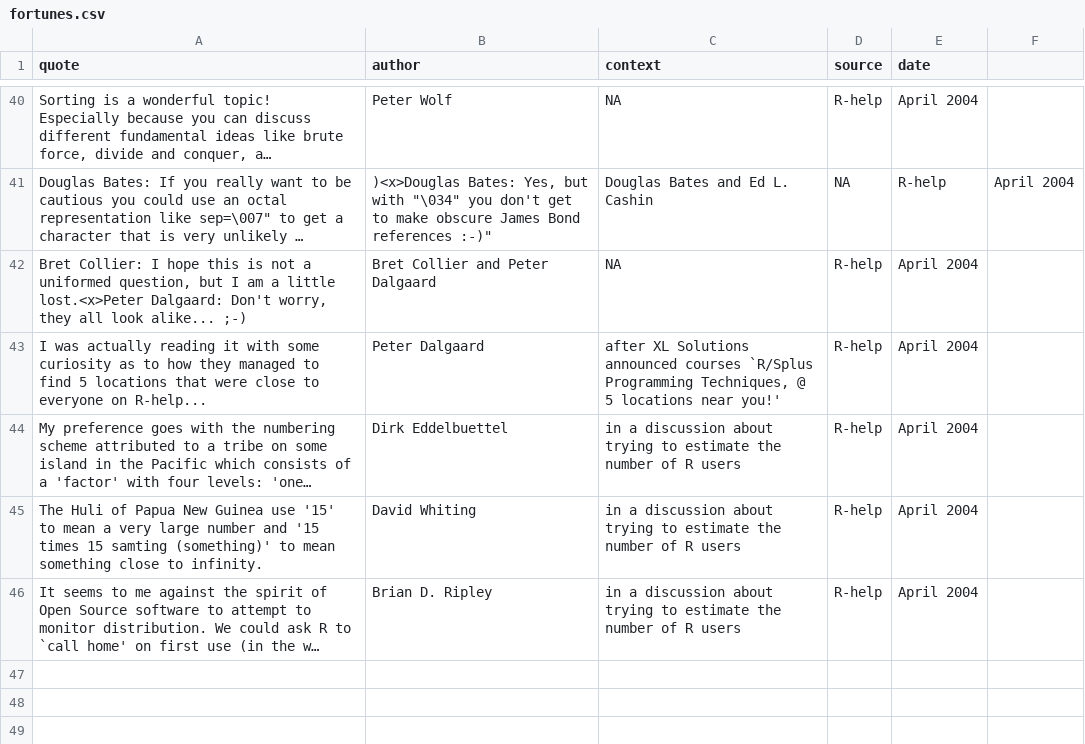
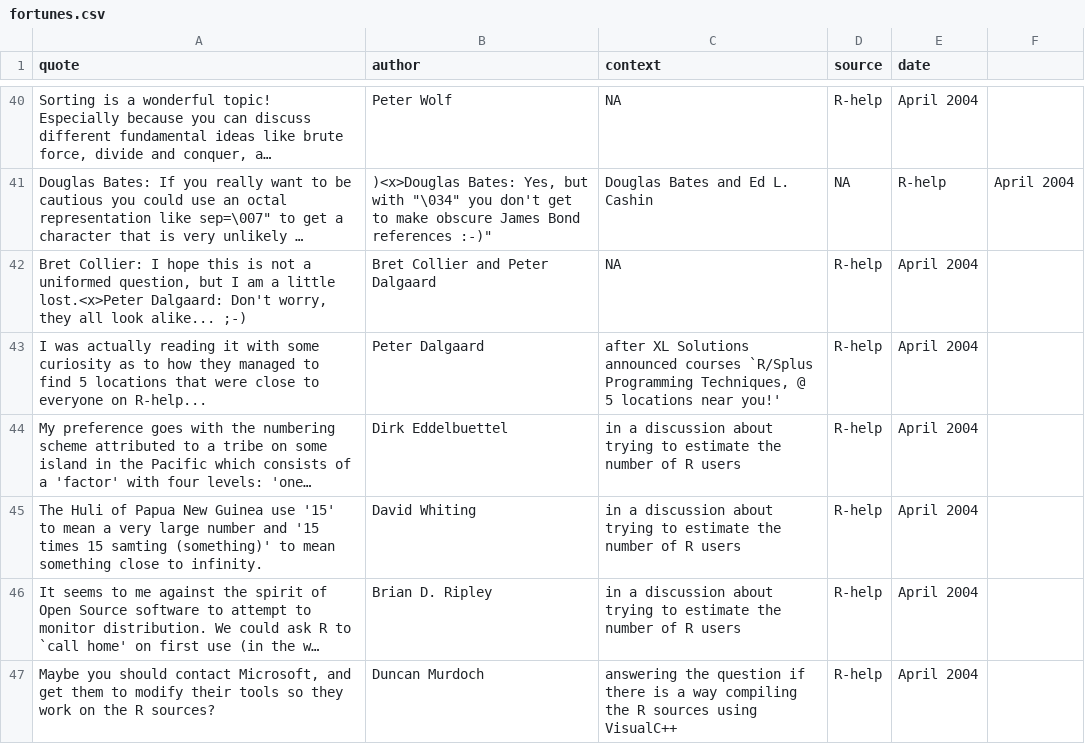
Before and after one commit to rforge/fortunes, a CSV file: trunk/inst/fortunes/fortunes.csv, drawn as a sheet; only a part is shown, gaps mark what is left out; long unchanged cells end in …; the diff names each change by its address in the sheet, - before the commit and + after, or states it on an @@ line.

Commit message:
Duncan M.
git-svn-id: svn://svn.r-forge.r-project.org/svnroot/fortunes@45 edb9625f-4e0d-4859-8d74-9fd3b1da38cb

```diff
--- a/trunk/inst/fortunes/fortunes.csv
+++ b/trunk/inst/fortunes/fortunes.csv
+row 47: Maybe you should contact Microsoft, and get them to modify their tools so they work on the R sources? | Duncan Murdoch | answering the question if there is a way compiling the R sources using VisualC++ | R-help | April 2004
```
